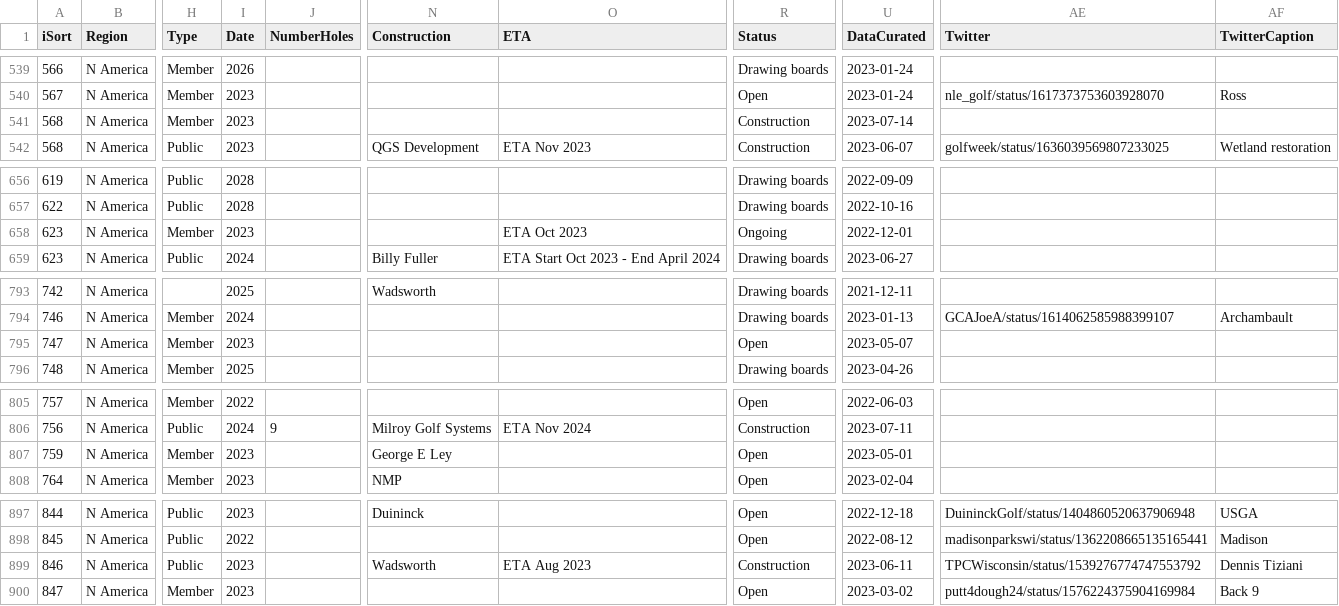
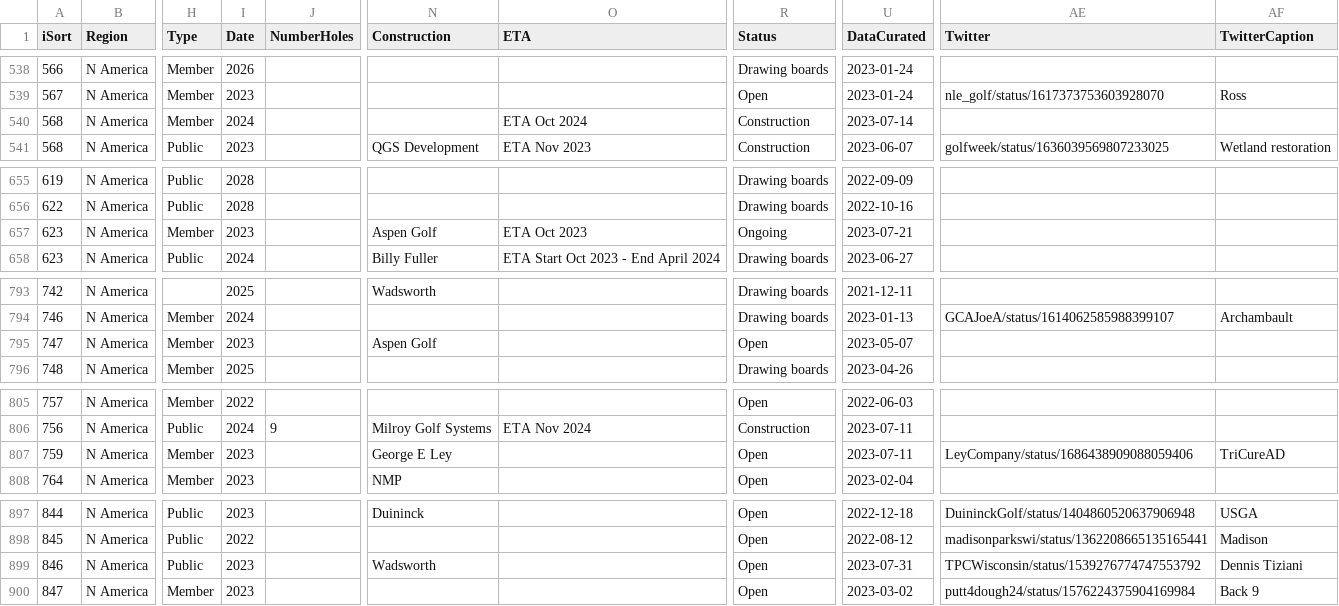
Before and after one commit to stennety/mywebsite, a CSV file: _data/allGolf.csv, drawn as a sheet; only a part is shown, gaps mark what is left out; addresses are those after the commit; the diff covers the shown part only; the diff names each change by its address in the sheet, - before the commit and + after, or states it on an @@ line.

Commit message:
Update allGolf.csv

```diff
--- a/_data/allGolf.csv
+++ b/_data/allGolf.csv
-I540 (Date): 2023
+I540 (Date): 2024
-O540 (ETA): (empty)
+O540 (ETA): ETA Oct 2024
-N657 (Construction): (empty)
+N657 (Construction): Aspen Golf
-U657 (DataCurated): 2022-12-01
+U657 (DataCurated): 2023-07-21
-N795 (Construction): (empty)
+N795 (Construction): Aspen Golf
-U807 (DataCurated): 2023-05-01
+U807 (DataCurated): 2023-07-11
-AE807 (Twitter): (empty)
+AE807 (Twitter): LeyCompany/status/1686438909088059406
-AF807 (TwitterCaption): (empty)
+AF807 (TwitterCaption): TriCureAD
-O899 (ETA): ETA Aug 2023
+O899 (ETA): (empty)
-R899 (Status): Construction
+R899 (Status): Open
-U899 (DataCurated): 2023-06-11
+U899 (DataCurated): 2023-07-31
```
Also changed, not shown: 1 added row, 1 removed row and 13 edited cells elsewhere in this file.
